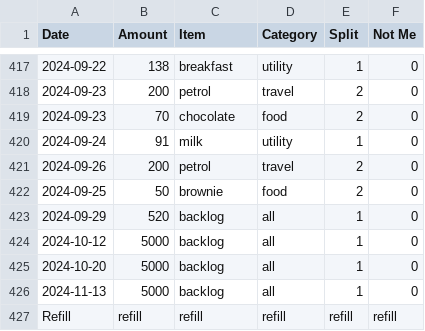
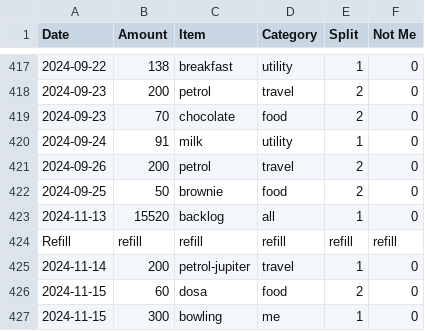
Before and after one commit to MBUYt0n/expense-tracker, a CSV file: expenses.csv, drawn as a sheet; only a part is shown, gaps mark what is left out; removed rows and columns are numbered as before the commit, all else as after; the diff names each change by its address in the sheet, - before the commit and + after, or states it on an @@ line.

```diff
--- a/expenses.csv
+++ b/expenses.csv
-row 423: 2024-09-29 | 520 | backlog | all | 1 | 0
-row 424: 2024-10-12 | 5000 | backlog | all | 1 | 0
-row 425: 2024-10-20 | 5000 | backlog | all | 1 | 0
-B423 (Amount): 5000
+B423 (Amount): 15520
+row 425: 2024-11-14 | 200 | petrol-jupiter | travel | 1 | 0
+row 426: 2024-11-15 | 60 | dosa | food | 2 | 0
+row 427: 2024-11-15 | 300 | bowling | me | 1 | 0
```
Also changed, not shown: 2 other files.
